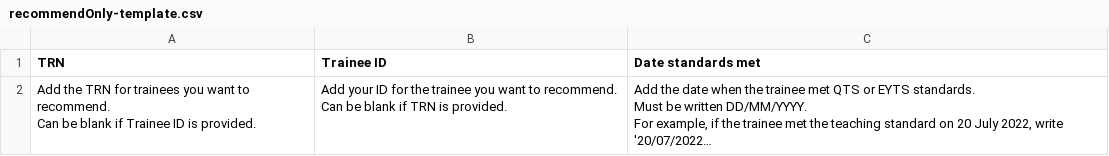
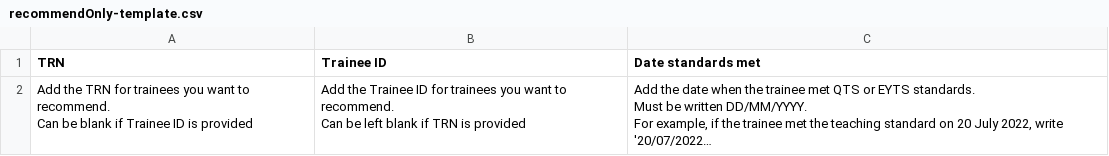
Before and after one commit to Nikolaos-Gkionis/register-trainee-teachers-prototype, a CSV file: app/assets/downloads/recommendOnly-template.csv, drawn as a sheet; long unchanged cells end in …; ↵ is a line break in a cell; the diff names each change by its address in the sheet, - before the commit and + after, or states it on an @@ line.

Commit message:
Adds Trainee ID to empty template

```diff
--- a/app/assets/downloads/recommendOnly-template.csv
+++ b/app/assets/downloads/recommendOnly-template.csv
-A2 (TRN): …ID is provided.
+A2 (TRN): …ID is provided
-B2 (Trainee ID): Add your ID for the trainee you want to recommend. ↵ Can be blank if TRN is provided.
+B2 (Trainee ID): Add the Trainee ID for trainees you want to recommend. ↵ Can be left blank if TRN is provided
```
